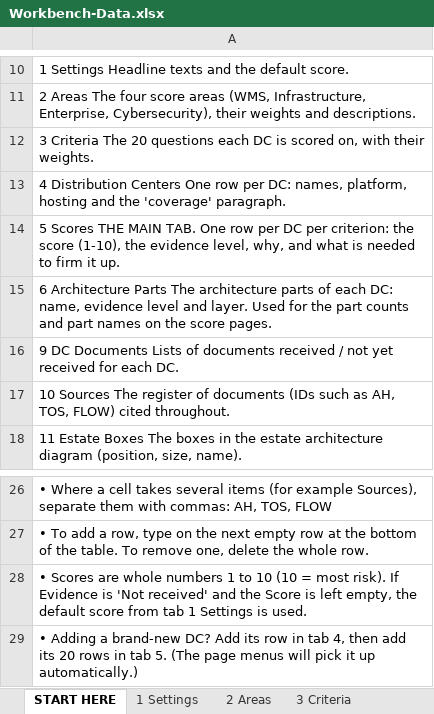
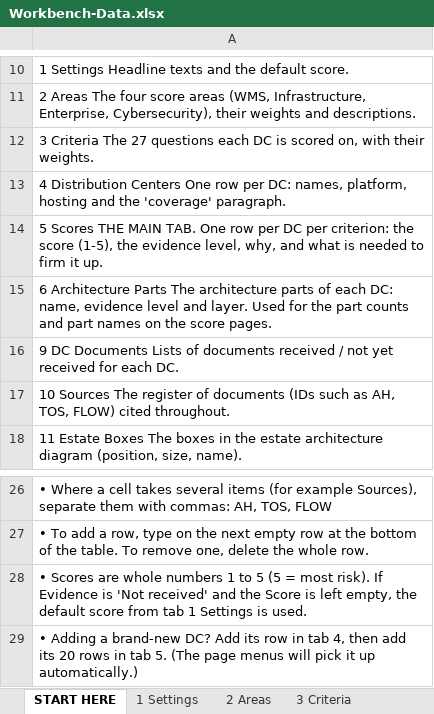
Before and after one commit to Antar-ear/Workbench, an Excel workbook: data/Workbench-Data.xlsx, sheet START HERE, drawn as a sheet; only a part is shown, gaps mark what is left out; values as stored, in another font and other column widths than the file's, no borders; the diff names each change by its address in the sheet, - before the commit and + after, or states it on an @@ line.

```diff
--- a/data/Workbench-Data.xlsx (sheet START HERE)
+++ b/data/Workbench-Data.xlsx (sheet START HERE)
-A12: …Criteria The 20 questions each…
+A12: …Criteria The 27 questions each…
-A14: …the score (1-10), the evidence…
+A14: …the score (1-5), the evidence…
-A28: …1 to 10 (10 = most…
+A28: …1 to 5 (5 = most…
```
Also changed, not shown: sheet 3 Criteria, sheet 2 Areas, sheet 1 Settings, sheet 5 Scores, 9 other files.
